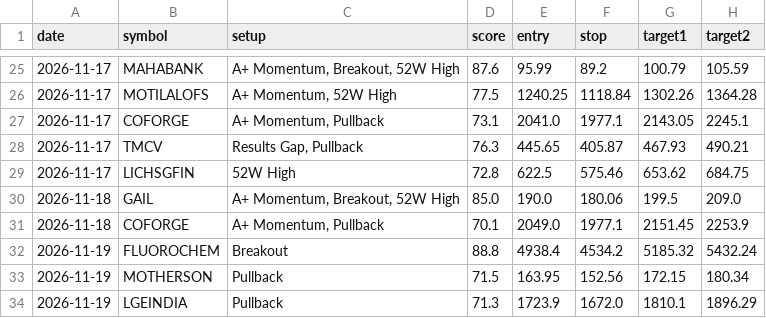
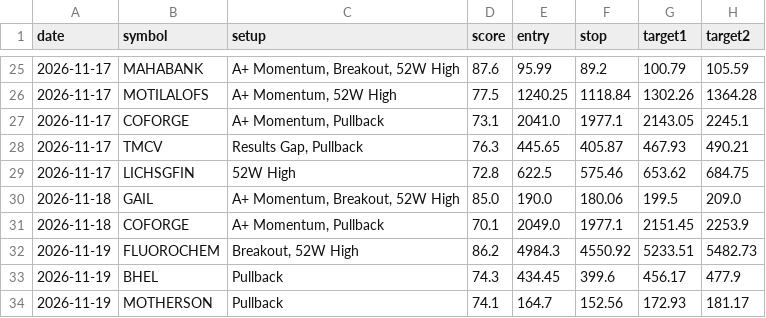
Before and after one commit to nettemvenu12-alt/nifty500-swing-scanner, a CSV file: data/pick_log.csv, drawn as a sheet; only a part is shown, gaps mark what is left out.

```diff
--- a/data/pick_log.csv
+++ b/data/pick_log.csv
@@ -31,4 +31,4 @@ date,symbol,setup,score,entry,stop,target1,target2
 2026-11-18,COFORGE,"A+ Momentum, Pullback",70.1,2049.0,1977.1,2151.45,2253.9
-2026-11-19,FLUOROCHEM,Breakout,88.8,4938.4,4534.2,5185.32,5432.24
-2026-11-19,MOTHERSON,Pullback,71.5,163.95,152.56,172.15,180.34
-2026-11-19,LGEINDIA,Pullback,71.3,1723.9,1672.0,1810.1,1896.29
+2026-11-19,FLUOROCHEM,"Breakout, 52W High",86.2,4984.3,4550.92,5233.51,5482.73
+2026-11-19,BHEL,Pullback,74.3,434.45,399.6,456.17,477.9
+2026-11-19,MOTHERSON,Pullback,74.1,164.7,152.56,172.93,181.17
```
Also changed, not shown: 7 other files.
